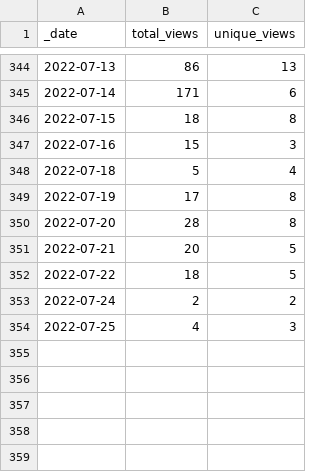
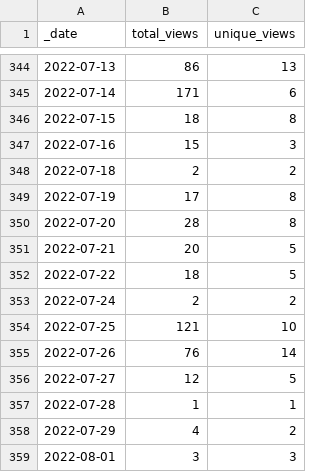
Before and after one commit to lsubash/intel-secl, a CSV file: traffic/views.csv, drawn as a sheet; only a part is shown, gaps mark what is left out.

```diff
--- a/traffic/views.csv
+++ b/traffic/views.csv
@@ -347,3 +347,3 @@ _date,total_views,unique_views
 2022-07-16,15,3
-2022-07-18,5,4
+2022-07-18,2,2
 2022-07-19,17,8
@@ -353,2 +353,7 @@ _date,total_views,unique_views
 2022-07-24,2,2
-2022-07-25,4,3
+2022-07-25,121,10
+2022-07-26,76,14
+2022-07-27,12,5
+2022-07-28,1,1
+2022-07-29,4,2
+2022-08-01,3,3
```
Also changed, not shown: traffic/clones.csv, 1 other file.
